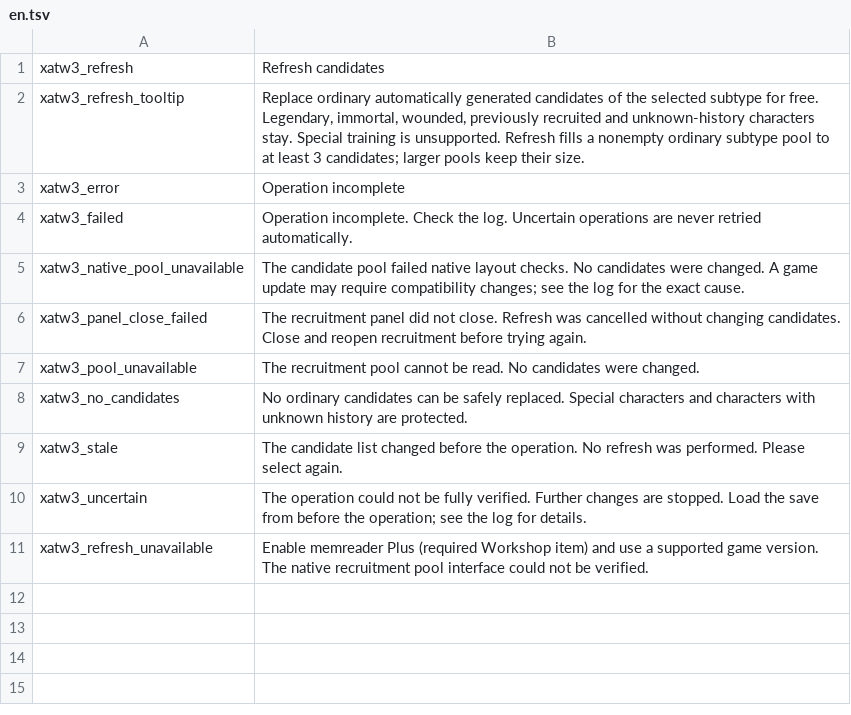
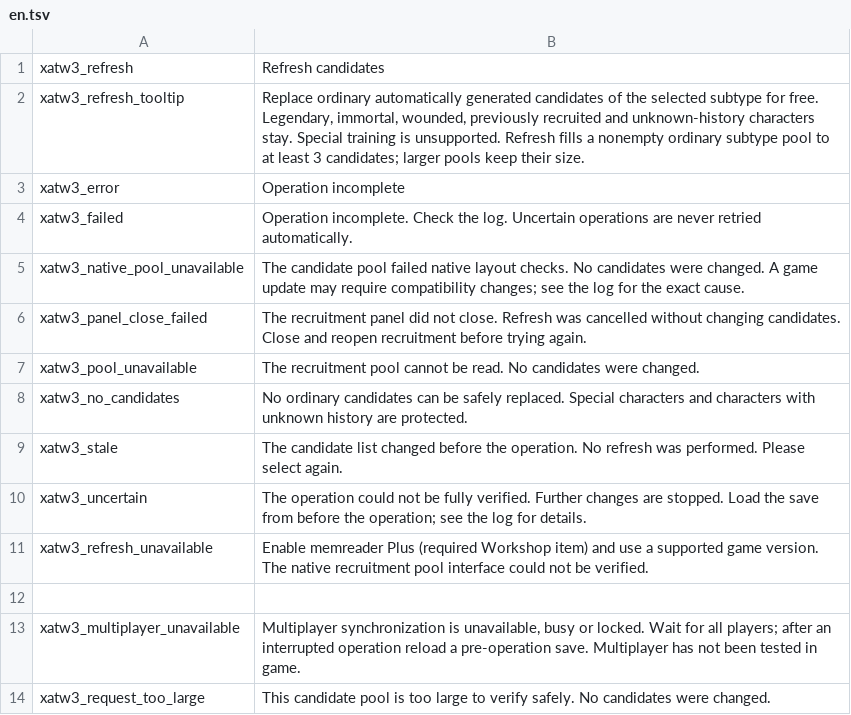
Before and after one commit to XenoAmess/total_war_warhammer_3_dev, a TSV file: mods/recruitment_refresh/localisation/en.tsv, drawn as a sheet.

Commit message:
Add experimental multiplayer synchronization for both campaign mods

```diff
--- a/mods/recruitment_refresh/localisation/en.tsv
+++ b/mods/recruitment_refresh/localisation/en.tsv
@@ -11 +11,4 @@ xatw3_uncertain	The operation could not be fully verified. Further changes are s
 xatw3_refresh_unavailable	Enable memreader Plus (required Workshop item) and use a supported game version. The native recruitment pool interface could not be verified.
+
+xatw3_multiplayer_unavailable	Multiplayer synchronization is unavailable, busy or locked. Wait for all players; after an interrupted operation reload a pre-operation save. Multiplayer has not been tested in game.
+xatw3_request_too_large	This candidate pool is too large to verify safely. No candidates were changed.
```
Also changed, not shown: mods/move_capital/localisation/en.tsv, mods/move_capital/localisation/zh-CN.tsv, 32 other files.
